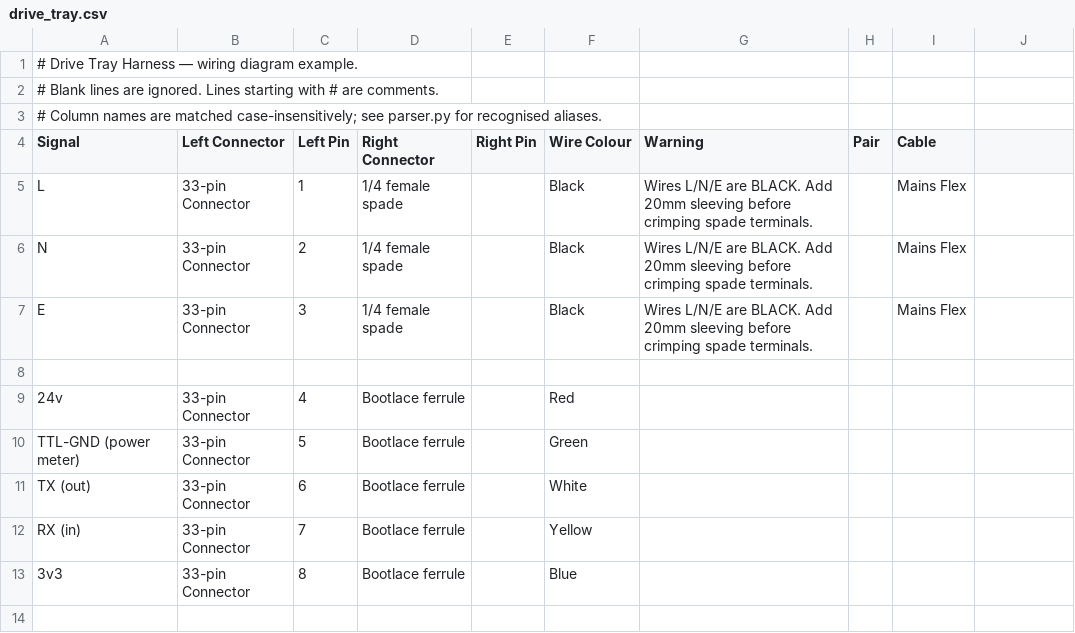
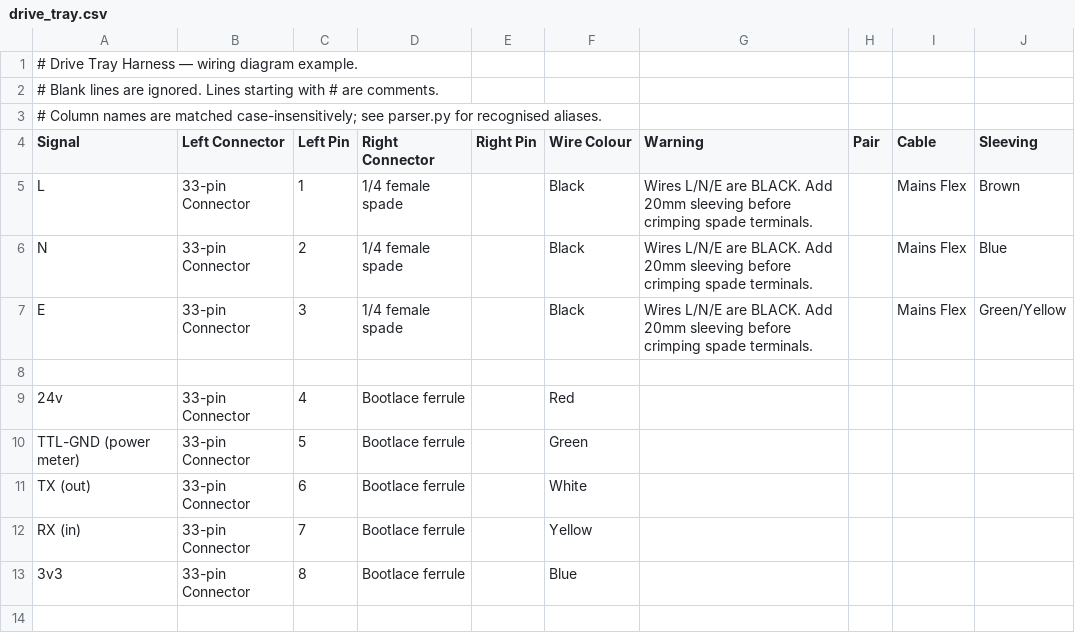
Before and after one commit to HughF/wiring-diagram-gen, a CSV file: examples/drive_tray.csv, drawn as a sheet; only a part is shown.

```diff
--- a/examples/drive_tray.csv
+++ b/examples/drive_tray.csv
@@ -3,6 +3,6 @@
 # Column names are matched case-insensitively; see parser.py for recognised aliases.
-Signal,Left Connector,Left Pin,Right Connector,Right Pin,Wire Colour,Warning,Pair,Cable
-L,33-pin Connector,1,1/4 female spade,,Black,Wires L/N/E are BLACK. Add 20mm sleeving before crimping spade terminals.,,Mains Flex
-N,33-pin Connector,2,1/4 female spade,,Black,Wires L/N/E are BLACK. Add 20mm sleeving before crimping spade terminals.,,Mains Flex
-E,33-pin Connector,3,1/4 female spade,,Black,Wires L/N/E are BLACK. Add 20mm sleeving before crimping spade terminals.,,Mains Flex
+Signal,Left Connector,Left Pin,Right Connector,Right Pin,Wire Colour,Warning,Pair,Cable,Sleeving
+L,33-pin Connector,1,1/4 female spade,,Black,Wires L/N/E are BLACK. Add 20mm sleeving before crimping spade terminals.,,Mains Flex,Brown
+N,33-pin Connector,2,1/4 female spade,,Black,Wires L/N/E are BLACK. Add 20mm sleeving before crimping spade terminals.,,Mains Flex,Blue
+E,33-pin Connector,3,1/4 female spade,,Black,Wires L/N/E are BLACK. Add 20mm sleeving before crimping spade terminals.,,Mains Flex,Green/Yellow
 
```
Also changed, not shown: 4 other files.
